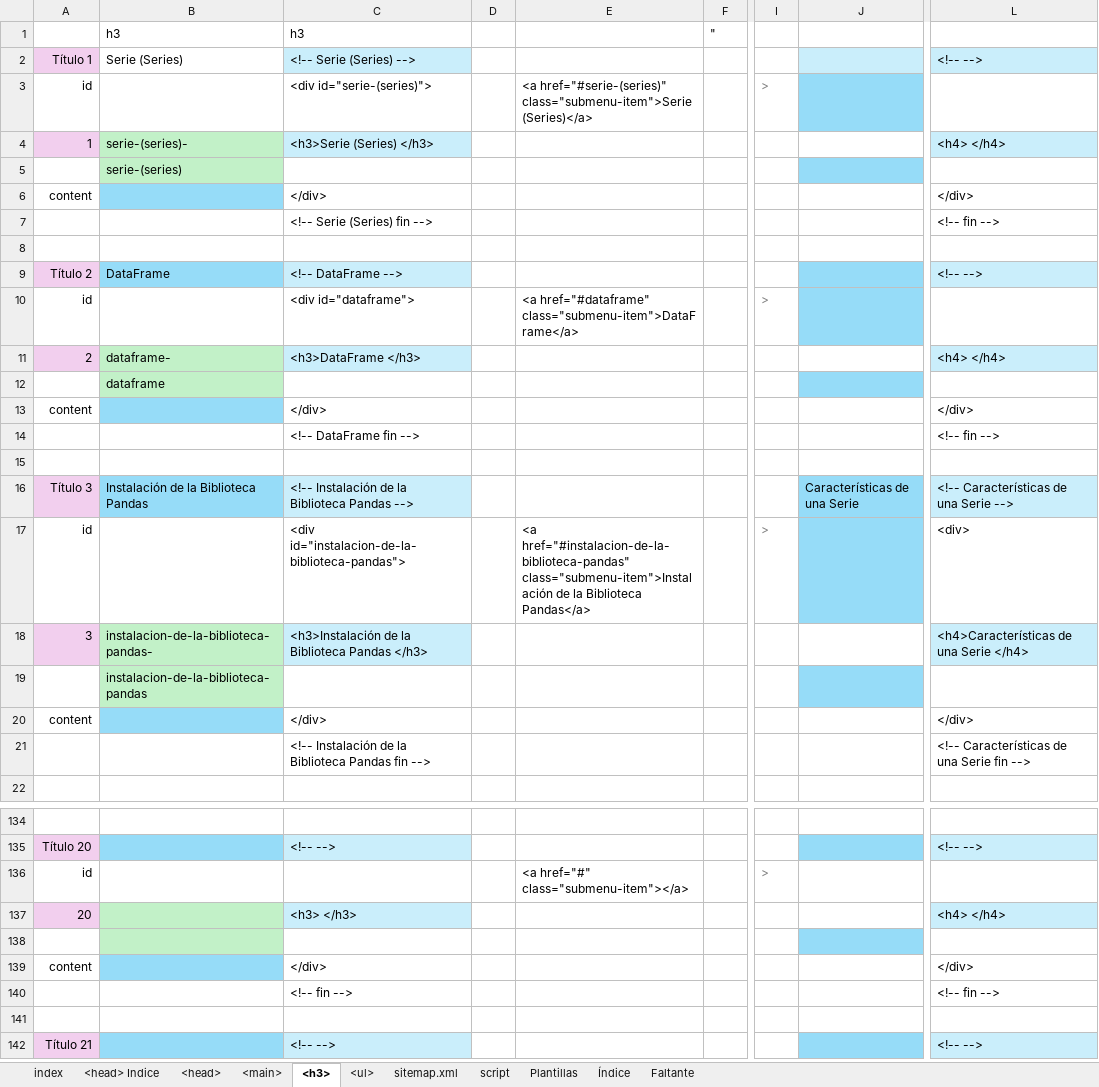
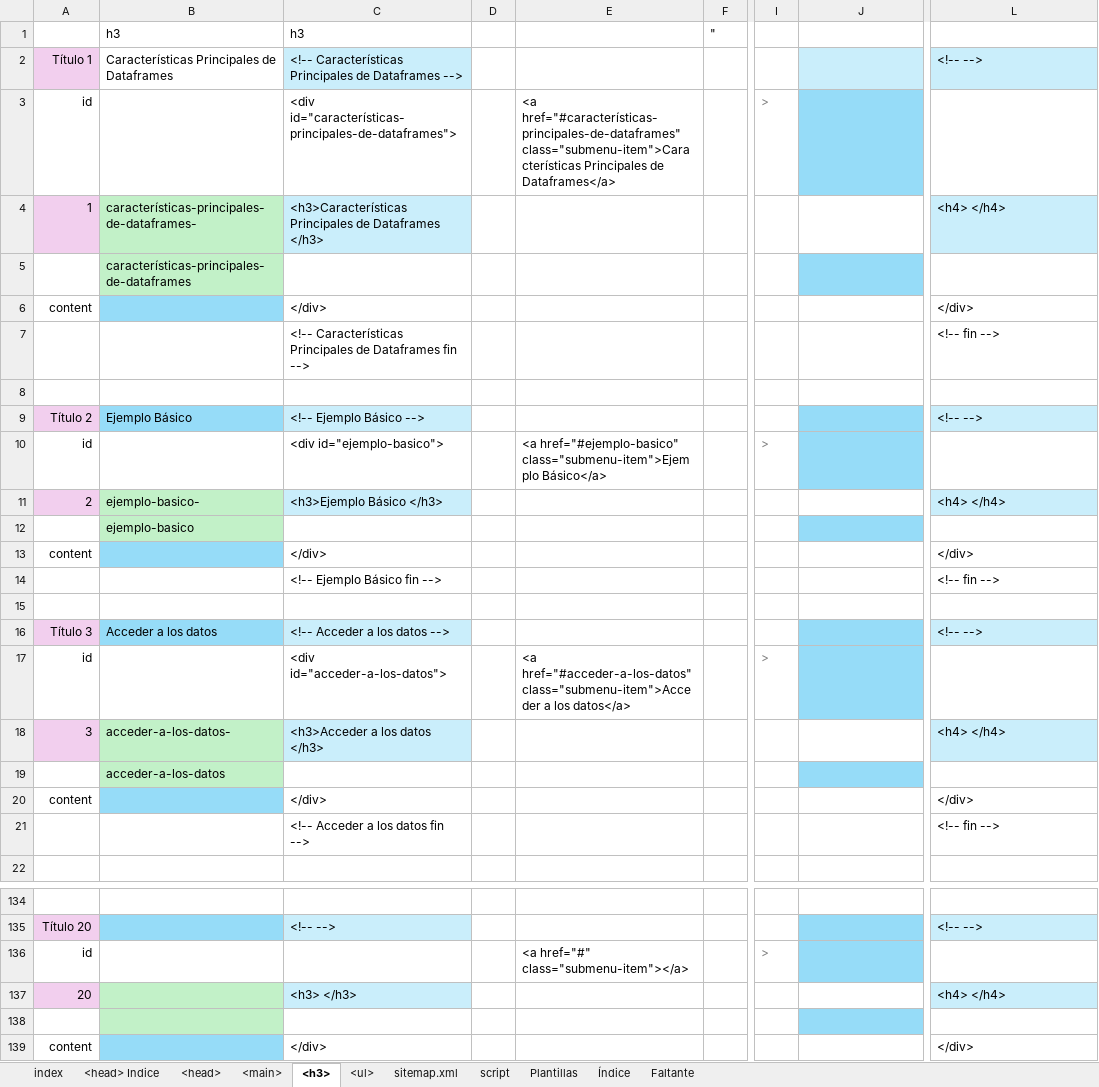
Before and after one commit to eduardoherreraf/EduardoHerreraForero, an Excel workbook: src/Head.xlsx, sheet <h3>, drawn as a sheet; only a part is shown, gaps mark what is left out; the shorter side is filled out with more unchanged rows; values as stored, in another font and other column widths than the file's, no borders; conditional formats not drawn; the diff covers the shown part only; the diff names each change by its address in the sheet, - before the commit and + after, or states it on an @@ line.

Commit message:
Add: analisis-de-datos-0012_manejo-de-dataframe-con-panda copy.html

```diff
--- a/src/Head.xlsx (sheet <h3>)
+++ b/src/Head.xlsx (sheet <h3>)
-B2: Serie (Series)
+B2: Características Principales de Dataframes
-C2: <!-- Serie (Series) -->
+C2: <!-- Características Principales de Dataframes -->
-C3: <div id="serie-(series)">
+C3: <div id="características-principales-de-dataframes">
-E3: <a href="#serie-(series)" class="submenu-item">Serie (Series)</a>
+E3: <a href="#características-principales-de-dataframes" class="submenu-item">Características Principales de Dataframes</a>
-B4: serie-(series)-
+B4: características-principales-de-dataframes-
-C4: <h3>Serie (Series) </h3>
+C4: <h3>Características Principales de Dataframes </h3>
-B5: serie-(series)
+B5: características-principales-de-dataframes
-C7: <!-- Serie (Series) fin -->
+C7: <!-- Características Principales de Dataframes fin -->
-B9: DataFrame
+B9: Ejemplo Básico
-C9: <!-- DataFrame -->
+C9: <!-- Ejemplo Básico -->
-C10: <div id="dataframe">
+C10: <div id="ejemplo-basico">
-E10: <a href="#dataframe" class="submenu-item">DataFrame</a>
+E10: <a href="#ejemplo-basico" class="submenu-item">Ejemplo Básico</a>
-B11: dataframe-
+B11: ejemplo-basico-
-C11: <h3>DataFrame </h3>
+C11: <h3>Ejemplo Básico </h3>
-B12: dataframe
+B12: ejemplo-basico
-C14: <!-- DataFrame fin -->
+C14: <!-- Ejemplo Básico fin -->
-B16: Instalación de la Biblioteca Pandas
+B16: Acceder a los datos
-C16: <!-- Instalación de la Biblioteca Pandas -->
+C16: <!-- Acceder a los datos -->
-J16: Características de una Serie
+J16: (empty)
-L16: <!-- Características de una Serie -->
+L16: <!-- -->
-C17: <div id="instalacion-de-la-biblioteca-pandas">
+C17: <div id="acceder-a-los-datos">
-E17: <a href="#instalacion-de-la-biblioteca-pandas" class="submenu-item">Instalación de la Biblioteca Pandas</a>
+E17: <a href="#acceder-a-los-datos" class="submenu-item">Acceder a los datos</a>
-L17: <div>
+L17: (empty)
-B18: instalacion-de-la-biblioteca-pandas-
+B18: acceder-a-los-datos-
-C18: <h3>Instalación de la Biblioteca Pandas </h3>
+C18: <h3>Acceder a los datos </h3>
-L18: <h4>Características de una Serie </h4>
+L18: <h4> </h4>
-B19: instalacion-de-la-biblioteca-pandas
+B19: acceder-a-los-datos
-C21: <!-- Instalación de la Biblioteca Pandas fin -->
+C21: <!-- Acceder a los datos fin -->
-L21: <!-- Características de una Serie fin -->
+L21: <!-- fin -->
-J136 fill: none
+J136 fill: #96DCF8
```
Also changed, not shown: 25 added rows, 25 removed rows, 2 moved rows, 123 edited cells and cell formats elsewhere in this sheet, sheet <main>, sheet <ul>, sheet <head>, formulas that keep their value, hidden cells, 2 other files.
